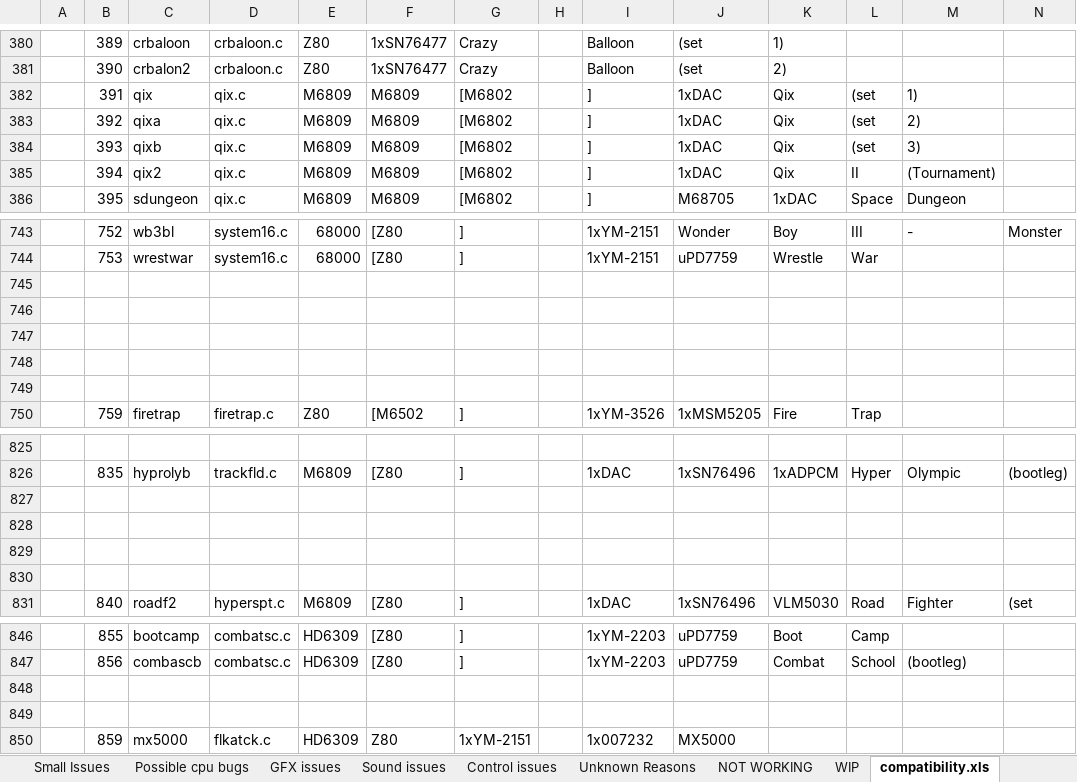
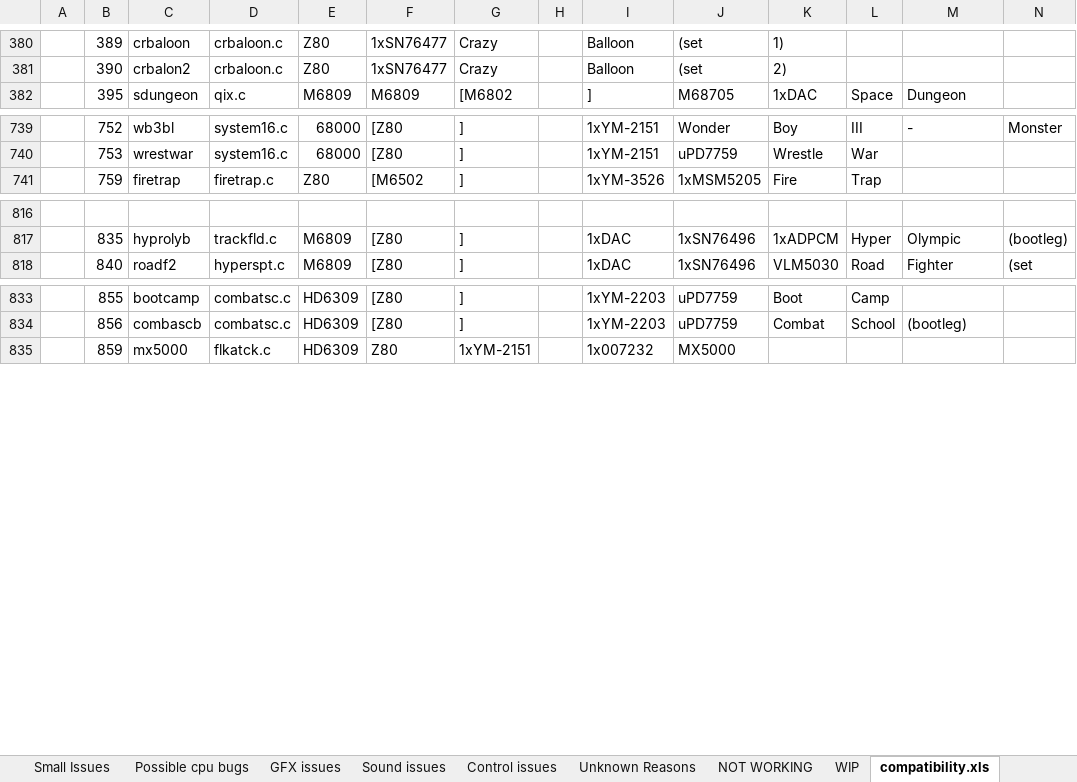
Before and after one commit to georgemoralis/arcadeflex, an Excel workbook: compatibility.xlsx, sheet compatibility.xls, drawn as a sheet; only a part is shown, gaps mark what is left out; values as stored, in another font and other column widths than the file's, no borders; rows hold the shown columns only; the diff names each change by its address in the sheet, - before the commit and + after, or states it on an @@ line.

```diff
--- a/compatibility.xlsx (sheet compatibility.xls)
+++ b/compatibility.xlsx (sheet compatibility.xls)
-row 382:  | 391 | qix | qix.c | M6809 | M6809 | [M6802 |  | ] | 1xDAC | Qix | (set | 1)
-row 383:  | 392 | qixa | qix.c | M6809 | M6809 | [M6802 |  | ] | 1xDAC | Qix | (set | 2)
-row 384:  | 393 | qixb | qix.c | M6809 | M6809 | [M6802 |  | ] | 1xDAC | Qix | (set | 3)
-row 385:  | 394 | qix2 | qix.c | M6809 | M6809 | [M6802 |  | ] | 1xDAC | Qix | II | (Tournament)
-row 745: (empty)
-row 746: (empty)
-row 747: (empty)
-row 748: (empty)
-row 749: (empty)
-row 827: (empty)
-row 828: (empty)
-row 829: (empty)
-row 830: (empty)
-row 848: (empty)
-row 849: (empty)
```
Also changed, not shown: sheet Fully Playable, sheet Small Issues, 50 other files.
